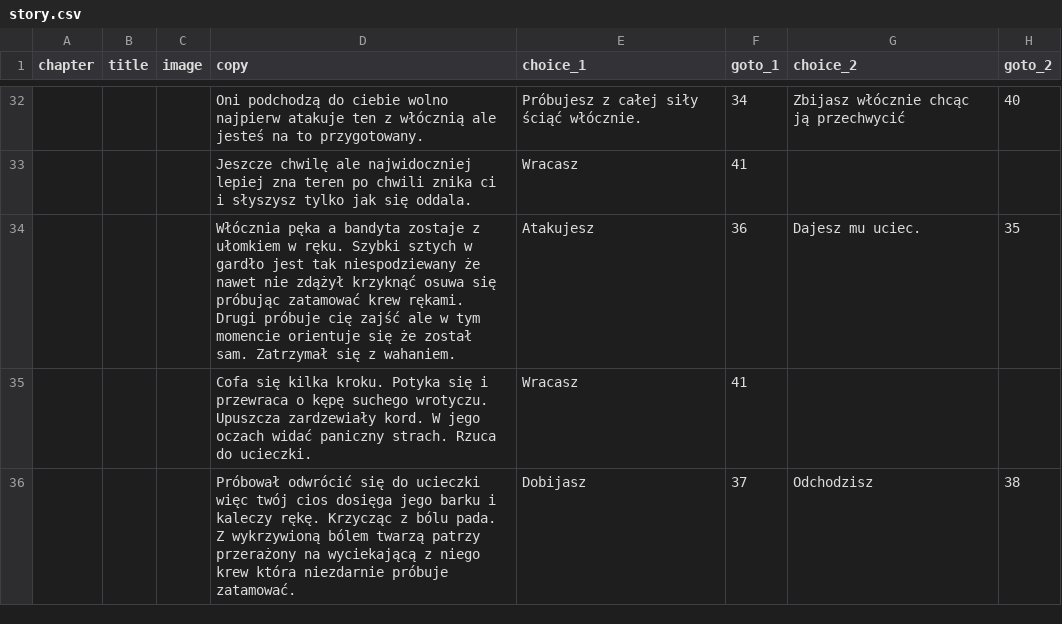
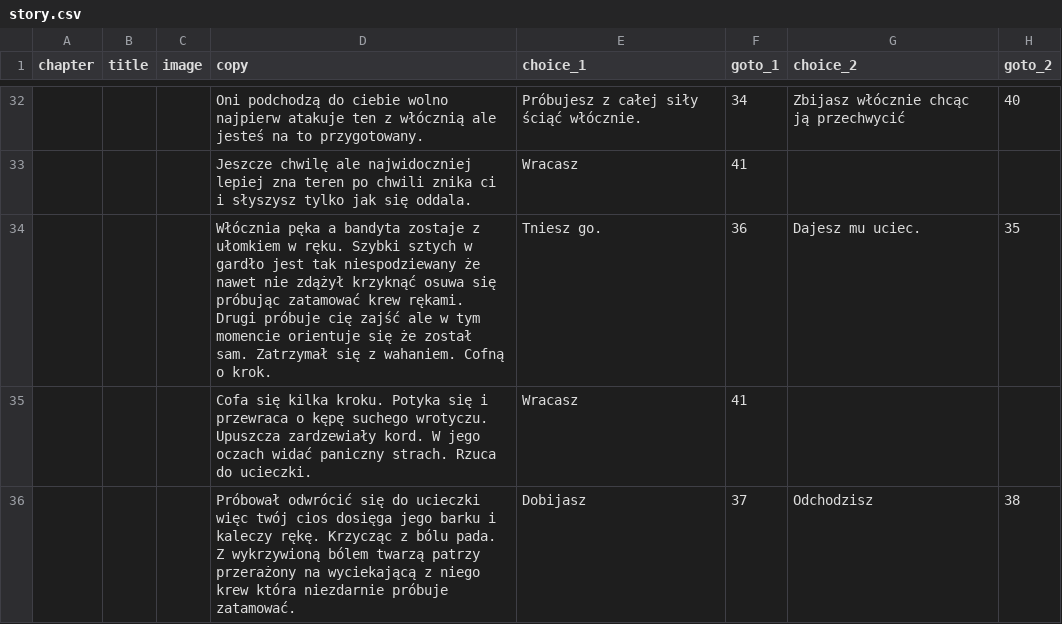
Before and after one commit to proochster/kroniki, a CSV file: _data/pl/gawron/story.csv, drawn as a sheet; only a part is shown, gaps mark what is left out; the diff covers the shown part only; the diff names each change by its address in the sheet, - before the commit and + after, or states it on an @@ line.

```diff
--- a/_data/pl/gawron/story.csv
+++ b/_data/pl/gawron/story.csv
-D34 (copy): …z wahaniem.
+D34 (copy): …z wahaniem. Cofną o krok.
-E34 (choice_1): Atakujesz
+E34 (choice_1): Tniesz go.
```
Also changed, not shown: 4 added rows, 2 removed rows and 16 edited cells elsewhere in this file, 1 other file.
